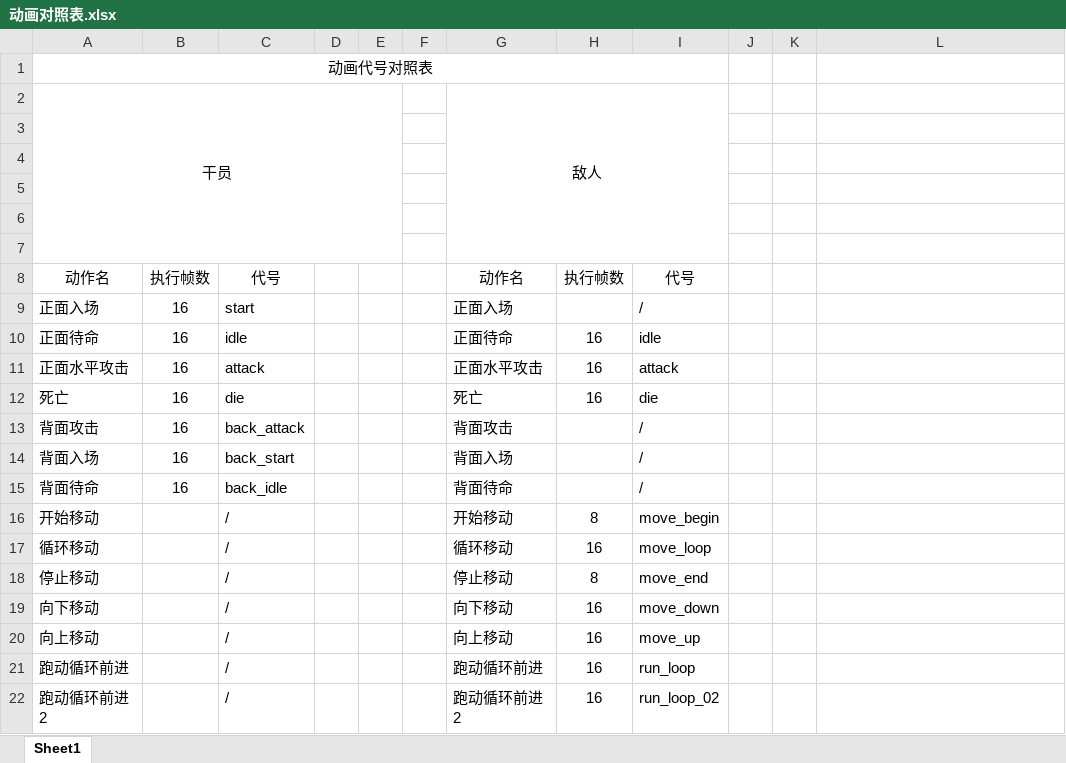
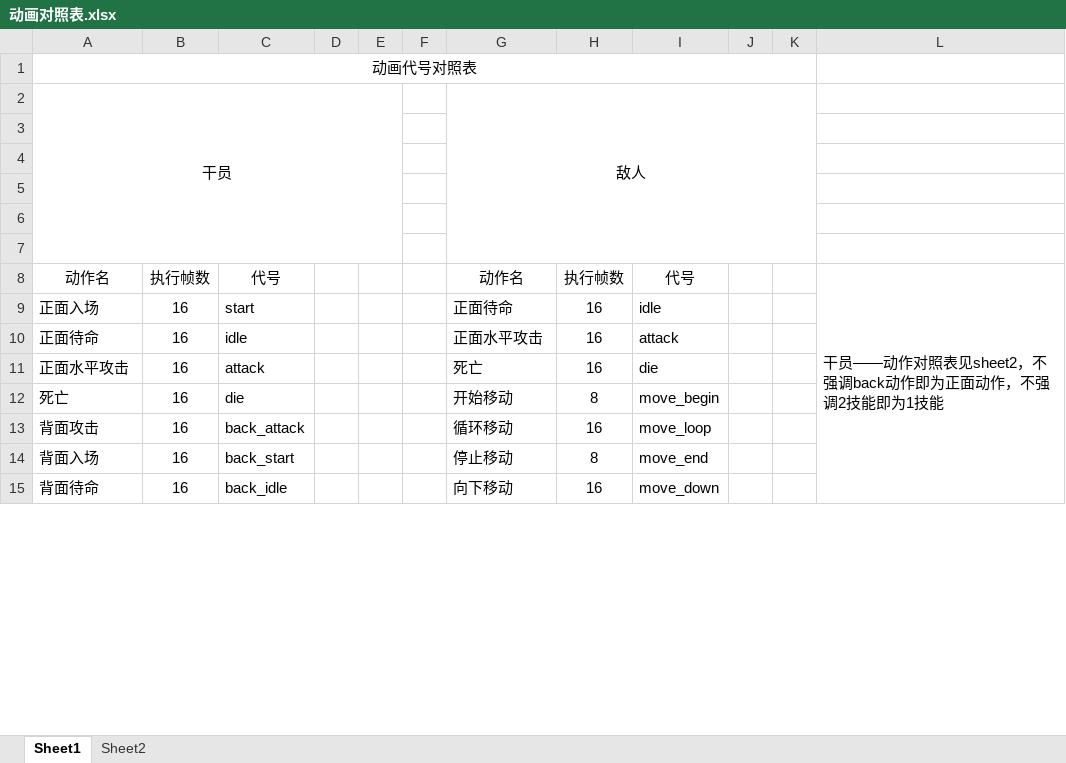
Before and after one commit to OnionContainer/Rhodes_Island, an Excel workbook: 动画对照表.xlsx, sheet Sheet1, drawn as a sheet; only a part is shown; values as stored, in another font and other column widths than the file's, no borders; removed rows and columns are numbered as before the commit, all else as after; the diff covers the shown part only; the diff names each change by its address in the sheet, - before the commit and + after, or states it on an @@ line.

```diff
--- a/动画对照表.xlsx (sheet Sheet1)
+++ b/动画对照表.xlsx (sheet Sheet1)
+sheet tab: Sheet2
-A1:I1 merged
+A1:K1 merged
-G2:I7 merged
+G2:K7 merged
-L8: (empty)
+L8: 干员——动作对照表见sheet2，不强调back动作即为正面动作，不强调2技能即为1技能
+L8:L40 merged
-G9: 正面入场
+G9: 正面待命
-H9: (empty)
+H9: 16
-I9: /
+I9: idle
-G10: 正面待命
+G10: 正面水平攻击
-I10: idle
+I10: attack
-G11: 正面水平攻击
+G11: 死亡
-I11: attack
+I11: die
-G12: 死亡
+G12: 开始移动
-H12: 16
+H12: 8
-I12: die
+I12: move_begin
-G13: 背面攻击
+G13: 循环移动
-H13: (empty)
+H13: 16
-I13: /
+I13: move_loop
-G14: 背面入场
+G14: 停止移动
-H14: (empty)
+H14: 8
-I14: /
+I14: move_end
-G15: 背面待命
+G15: 向下移动
-H15: (empty)
+H15: 16
-I15: /
+I15: move_down
-row 16: 开始移动 |  | / |  |  |  | 开始移动 | 8 | move_begin
-row 17: 循环移动 |  | / |  |  |  | 循环移动 | 16 | move_loop
-row 18: 停止移动 |  | / |  |  |  | 停止移动 | 8 | move_end
-row 19: 向下移动 |  | / |  |  |  | 向下移动 | 16 | move_down
-row 20: 向上移动 |  | / |  |  |  | 向上移动 | 16 | move_up
-row 21: 跑动循环前进 |  | / |  |  |  | 跑动循环前进 | 16 | run_loop
-row 22: 跑动循环前进2 |  | / |  |  |  | 跑动循环前进2 | 16 | run_loop_02
```
Also changed, not shown: 13 added rows, 1 removed row and 32 edited cells elsewhere in this sheet, 1 other file.
